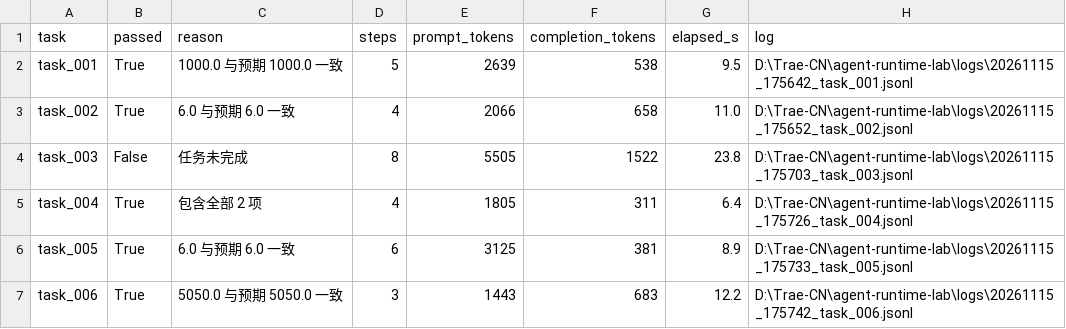
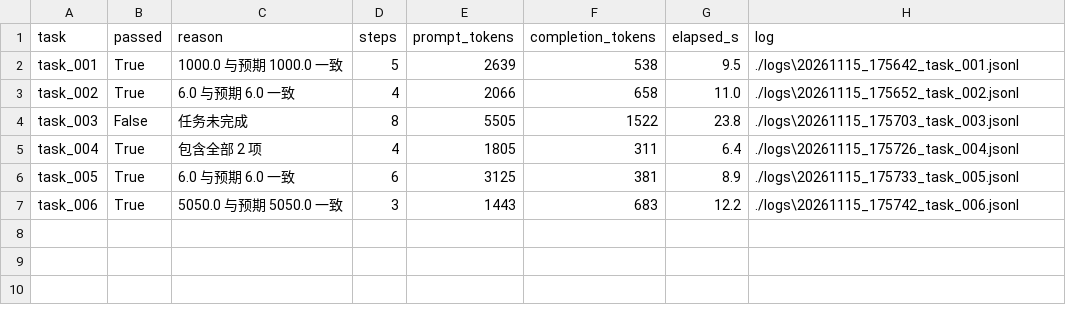
Before and after one commit to sss999111/agent-runtime-lab, a CSV file: docs/efficiency-data/bench_20261115_175754.csv, drawn as a sheet.

```diff
--- a/docs/efficiency-data/bench_20261115_175754.csv
+++ b/docs/efficiency-data/bench_20261115_175754.csv
@@ -1,7 +1,7 @@
 task,passed,reason,steps,prompt_tokens,completion_tokens,elapsed_s,log
-task_001,True,1000.0 与预期 1000.0 一致,5,2639,538,9.5,D:\Trae-CN\agent-runtime-lab\logs\20261115_175642_task_001.jsonl
-task_002,True,6.0 与预期 6.0 一致,4,2066,658,11.0,D:\Trae-CN\agent-runtime-lab\logs\20261115_175652_task_002.jsonl
-task_003,False,任务未完成,8,5505,1522,23.8,D:\Trae-CN\agent-runtime-lab\logs\20261115_175703_task_003.jsonl
-task_004,True,包含全部 2 项,4,1805,311,6.4,D:\Trae-CN\agent-runtime-lab\logs\20261115_175726_task_004.jsonl
-task_005,True,6.0 与预期 6.0 一致,6,3125,381,8.9,D:\Trae-CN\agent-runtime-lab\logs\20261115_175733_task_005.jsonl
-task_006,True,5050.0 与预期 5050.0 一致,3,1443,683,12.2,D:\Trae-CN\agent-runtime-lab\logs\20261115_175742_task_006.jsonl
+task_001,True,1000.0 与预期 1000.0 一致,5,2639,538,9.5,./logs\20261115_175642_task_001.jsonl
+task_002,True,6.0 与预期 6.0 一致,4,2066,658,11.0,./logs\20261115_175652_task_002.jsonl
+task_003,False,任务未完成,8,5505,1522,23.8,./logs\20261115_175703_task_003.jsonl
+task_004,True,包含全部 2 项,4,1805,311,6.4,./logs\20261115_175726_task_004.jsonl
+task_005,True,6.0 与预期 6.0 一致,6,3125,381,8.9,./logs\20261115_175733_task_005.jsonl
+task_006,True,5050.0 与预期 5050.0 一致,3,1443,683,12.2,./logs\20261115_175742_task_006.jsonl
```
Also changed, not shown: docs/efficiency-data/bench_20261115_175630.csv, docs/efficiency-data/bench_20261115_181457.csv, 7 other files.
